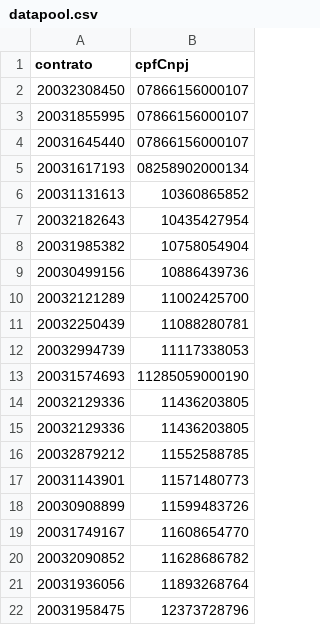
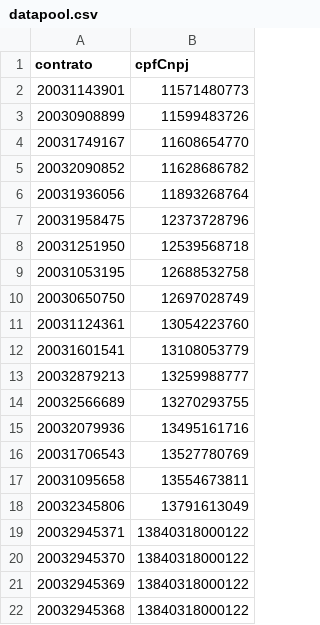
Before and after one commit to diamaral91/test-reorganizacao-financeira, a CSV file: src/main/resources/datapool.csv, drawn as a sheet; only a part is shown; the shorter side is filled out with more unchanged rows.

```diff
--- a/src/main/resources/datapool.csv
+++ b/src/main/resources/datapool.csv
@@ -1,17 +1,2 @@
 contrato,cpfCnpj
-20032308450,07866156000107
-20031855995,07866156000107
-20031645440,07866156000107
-20031617193,08258902000134
-20031131613,10360865852
-20032182643,10435427954
-20031985382,10758054904
-20030499156,10886439736
-20032121289,11002425700
-20032250439,11088280781
-20032994739,11117338053
-20031574693,11285059000190
-20032129336,11436203805
-20032129336,11436203805
-20032879212,11552588785
 20031143901,11571480773
```
Also changed, not shown: 13 other files.
